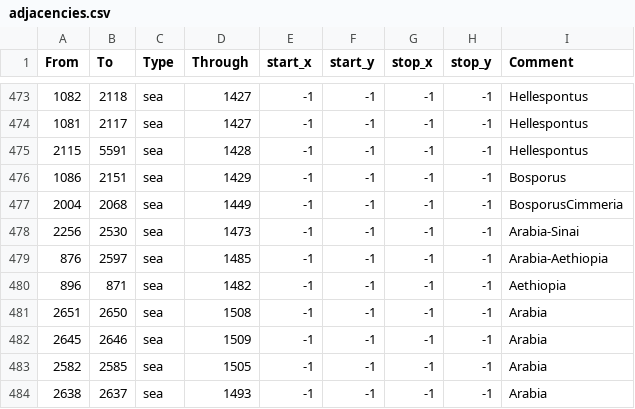
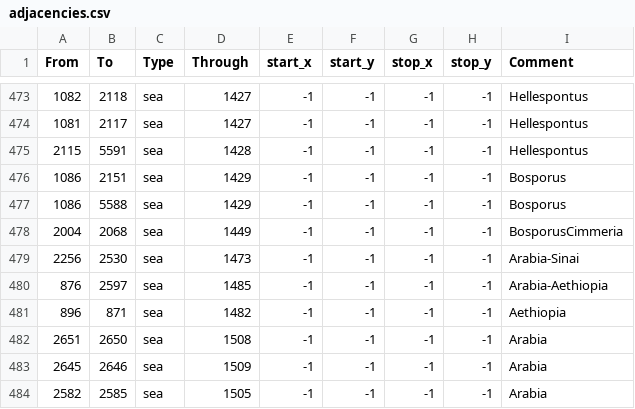
Before and after one commit to The-Triumvirate/Imperium-Universalis, a CSV file: map/adjacencies.csv, drawn as a sheet; only a part is shown, gaps mark what is left out; the shorter side is filled out with more unchanged rows; the diff names each change by its address in the sheet, - before the commit and + after, or states it on an @@ line.

```diff
--- a/map/adjacencies.csv
+++ b/map/adjacencies.csv
+row 477: 1086 | 5588 | sea | 1429 | -1 | -1 | -1 | -1 | Bosporus
```
Also changed, not shown: map/definition.csv, 44 other files.
